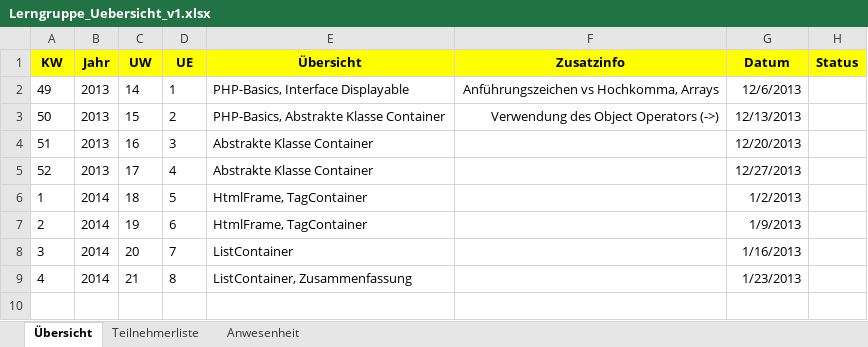
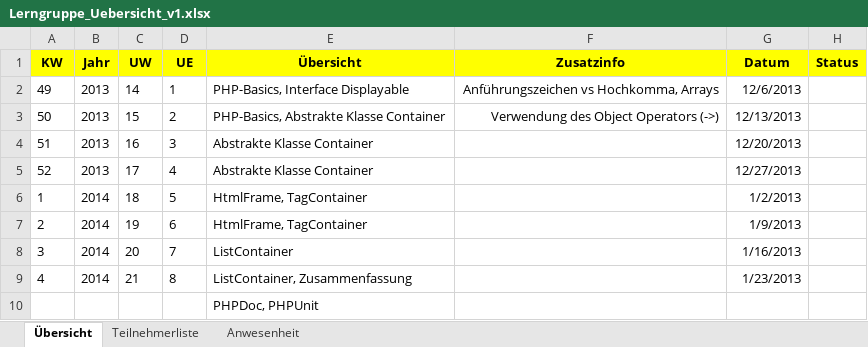
Before and after one commit to cmaran/Displayable, an Excel workbook: Dokumente/Lerngruppe_Uebersicht_v1.xlsx, sheet Übersicht, drawn as a sheet; values as stored, in another font and other column widths than the file's, no borders; the diff names each change by its address in the sheet, - before the commit and + after, or states it on an @@ line.

Commit message:
Uebersicht erweitert: Doc, Testing

```diff
--- a/Dokumente/Lerngruppe_Uebersicht_v1.xlsx (sheet Übersicht)
+++ b/Dokumente/Lerngruppe_Uebersicht_v1.xlsx (sheet Übersicht)
+row 10:  |  |  |  | PHPDoc, PHPUnit
```
